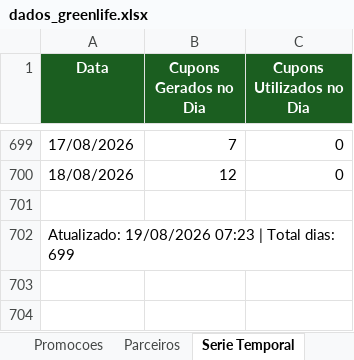
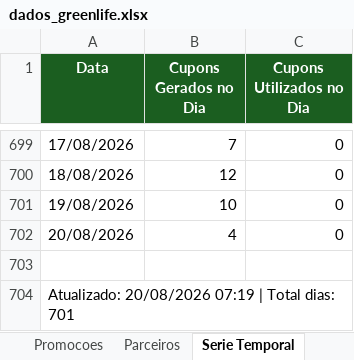
Before and after one commit to quality-glf/mkt-dash, an Excel workbook: greenlife_scraper/dados_greenlife.xlsx, sheet Serie Temporal, drawn as a sheet; only a part is shown, gaps mark what is left out; values as stored, in another font and other column widths than the file's, no borders; addresses are those after the commit; the diff names each change by its address in the sheet, - before the commit and + after, or states it on an @@ line.

```diff
--- a/greenlife_scraper/dados_greenlife.xlsx (sheet Serie Temporal)
+++ b/greenlife_scraper/dados_greenlife.xlsx (sheet Serie Temporal)
+row 701: 19/08/2026 | 10 | 0
+row 702: 20/08/2026 | 4 | 0
-A704 (Data): Atualizado: 19/08/2026 07:23 | Total dias: 699
+A704 (Data): Atualizado: 20/08/2026 07:19 | Total dias: 701
```
Also changed, not shown: sheet Promocoes, sheet Resumo Diario, sheet Parceiros, greenlife_scraper/historico_leads.xlsx, instagram-metrics/base_interacoes_detalhadas.xlsx, 4 other files.
